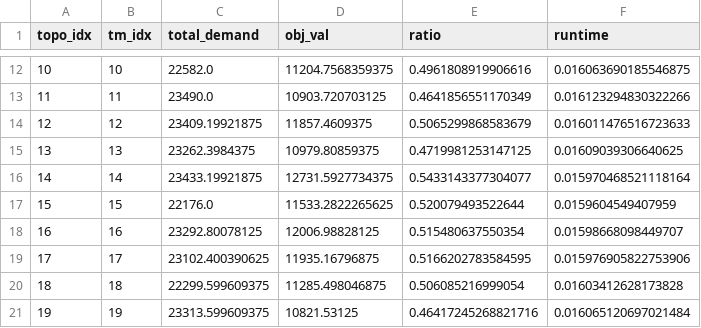
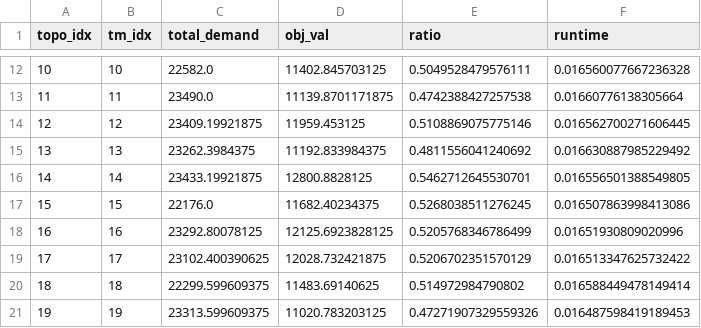
Before and after one commit to hyizhak/satellite-te, a CSV file: output/scalability/starlink_176_ISL_spaceTE/test_logs/spaceTE_topo-1_tsz-None_vr-0.2_lr-0.0001_ep-3_bsz-32_sample-5_rho-1.0_step-5_quantized-False_compiled-False_failures-0.csv, drawn as a sheet; only a part is shown, gaps mark what is left out; the diff covers the shown part only.

```diff
--- a/output/scalability/starlink_176_ISL_spaceTE/test_logs/spaceTE_topo-1_tsz-None_vr-0.2_lr-0.0001_ep-3_bsz-32_sample-5_rho-1.0_step-5_quantized-False_compiled-False_failures-0.csv
+++ b/output/scalability/starlink_176_ISL_spaceTE/test_logs/spaceTE_topo-1_tsz-None_vr-0.2_lr-0.0001_ep-3_bsz-32_sample-5_rho-1.0_step-5_quantized-False_compiled-False_failures-0.csv
@@ -12,10 +12,10 @@ topo_idx,tm_idx,total_demand,obj_val,ratio,runtime
-10,10,22582.0,11204.7568359375,0.4961808919906616,0.016063690185546875
-11,11,23490.0,10903.720703125,0.4641856551170349,0.016123294830322266
-12,12,23409.19921875,11857.4609375,0.5065299868583679,0.016011476516723633
-13,13,23262.3984375,10979.80859375,0.4719981253147125,0.01609039306640625
-14,14,23433.19921875,12731.5927734375,0.5433143377304077,0.015970468521118164
-15,15,22176.0,11533.2822265625,0.520079493522644,0.0159604549407959
-16,16,23292.80078125,12006.98828125,0.515480637550354,0.01598668098449707
-17,17,23102.400390625,11935.16796875,0.5166202783584595,0.015976905822753906
-18,18,22299.599609375,11285.498046875,0.506085216999054,0.01603412628173828
-19,19,23313.599609375,10821.53125,0.46417245268821716,0.016065120697021484
+10,10,22582.0,11402.845703125,0.5049528479576111,0.016560077667236328
+11,11,23490.0,11139.8701171875,0.4742388427257538,0.01660776138305664
+12,12,23409.19921875,11959.453125,0.5108869075775146,0.016562700271606445
+13,13,23262.3984375,11192.833984375,0.4811556041240692,0.016630887985229492
+14,14,23433.19921875,12800.8828125,0.5462712645530701,0.016556501388549805
+15,15,22176.0,11682.40234375,0.5268038511276245,0.016507863998413086
+16,16,23292.80078125,12125.6923828125,0.5205768346786499,0.01651930809020996
+17,17,23102.400390625,12028.732421875,0.5206702351570129,0.016513347625732422
+18,18,22299.599609375,11483.69140625,0.514972984790802,0.016588449478149414
+19,19,23313.599609375,11020.783203125,0.47271907329559326,0.016487598419189453
```
Also changed, not shown: 30 edited cells elsewhere in this file, output/scalability/starlink_1500_ISL_spaceTE/test_logs/spaceTE_topo-1_tsz-None_vr-0.2_lr-0.0001_ep-3_bsz-32_sample-5_rho-1.0_step-5_quantized-False_compiled-False_failures-0.csv, output/scalability/starlink_176_GrdStation_spaceTE/test_logs/spaceTE_topo-1_tsz-None_vr-0.2_lr-0.0001_ep-3_bsz-32_sample-5_rho-1.0_step-5_quantized-False_compiled-False_failures-0.csv, 33 other files.
